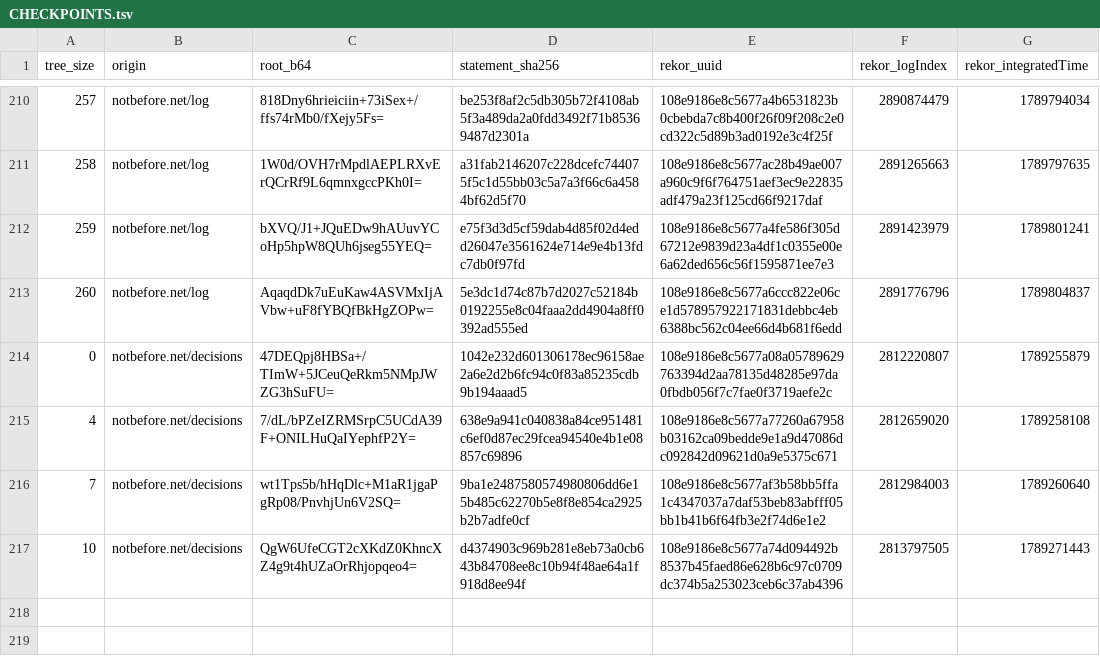
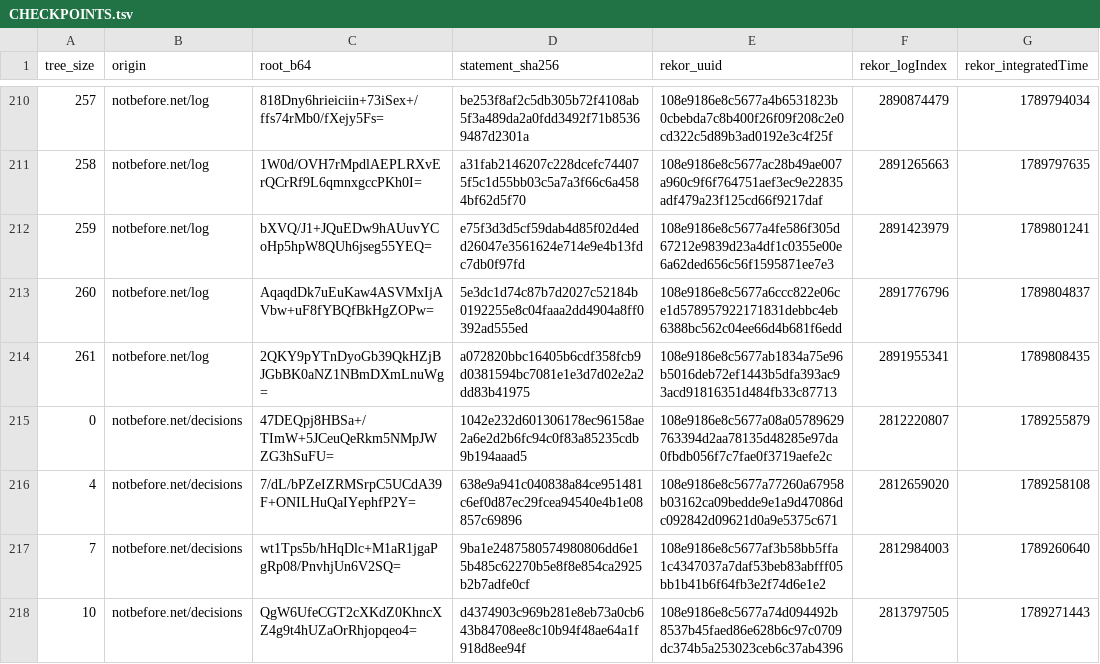
Before and after one commit to docdailey/qrng-beacon-log, a TSV file: CHECKPOINTS.tsv, drawn as a sheet; only a part is shown, gaps mark what is left out.

```diff
--- a/CHECKPOINTS.tsv
+++ b/CHECKPOINTS.tsv
@@ -213,2 +213,3 @@ tree_size	origin	root_b64	statement_sha256	rekor_uuid	rekor_logIndex	rekor_integ
 260	notbefore.net/log	AqaqdDk7uEuKaw4ASVMxIjAVbw+uF8fYBQfBkHgZOPw=	5e3dc1d74c87b7d2027c52184b0192255e8c04faaa2dd4904a8ff0392ad555ed	108e9186e8c5677a6ccc822e06ce1d578957922171831debbc4eb6388bc562c04ee66d4b681f6edd	2891776796	1789804837
+261	notbefore.net/log	2QKY9pYTnDyoGb39QkHZjBJGbBK0aNZ1NBmDXmLnuWg=	a072820bbc16405b6cdf358fcb9d0381594bc7081e1e3d7d02e2a2dd83b41975	108e9186e8c5677ab1834a75e96b5016deb72ef1443b5dfa393ac93acd91816351d484fb33c87713	2891955341	1789808435
 0	notbefore.net/decisions	47DEQpj8HBSa+/TImW+5JCeuQeRkm5NMpJWZG3hSuFU=	1042e232d601306178ec96158ae2a6e2d2b6fc94c0f83a85235cdb9b194aaad5	108e9186e8c5677a08a05789629763394d2aa78135d48285e97da0fbdb056f7c7fae0f3719aefe2c	2812220807	1789255879
```
Also changed, not shown: INDEX.tsv, 5 other files.
